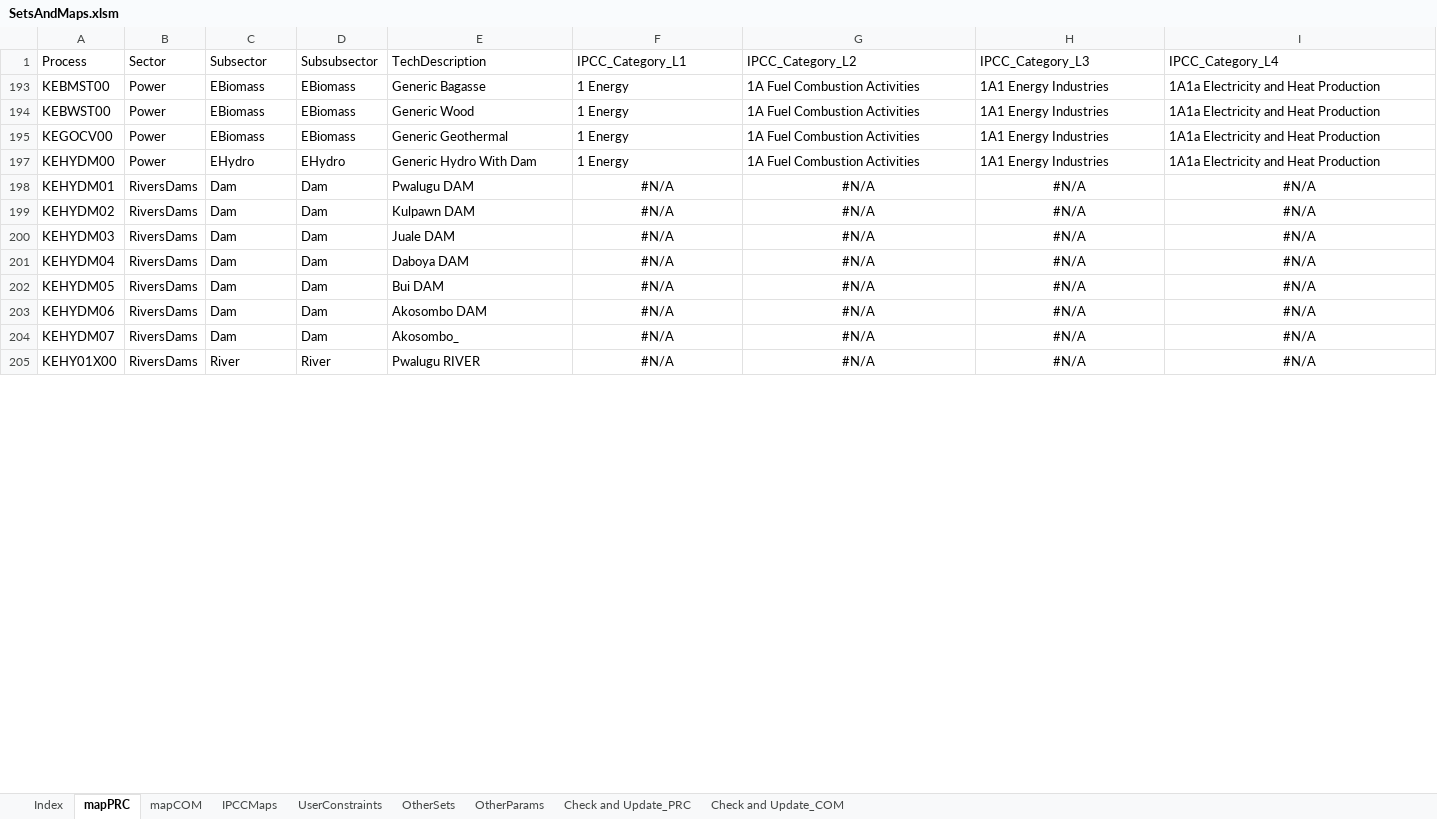
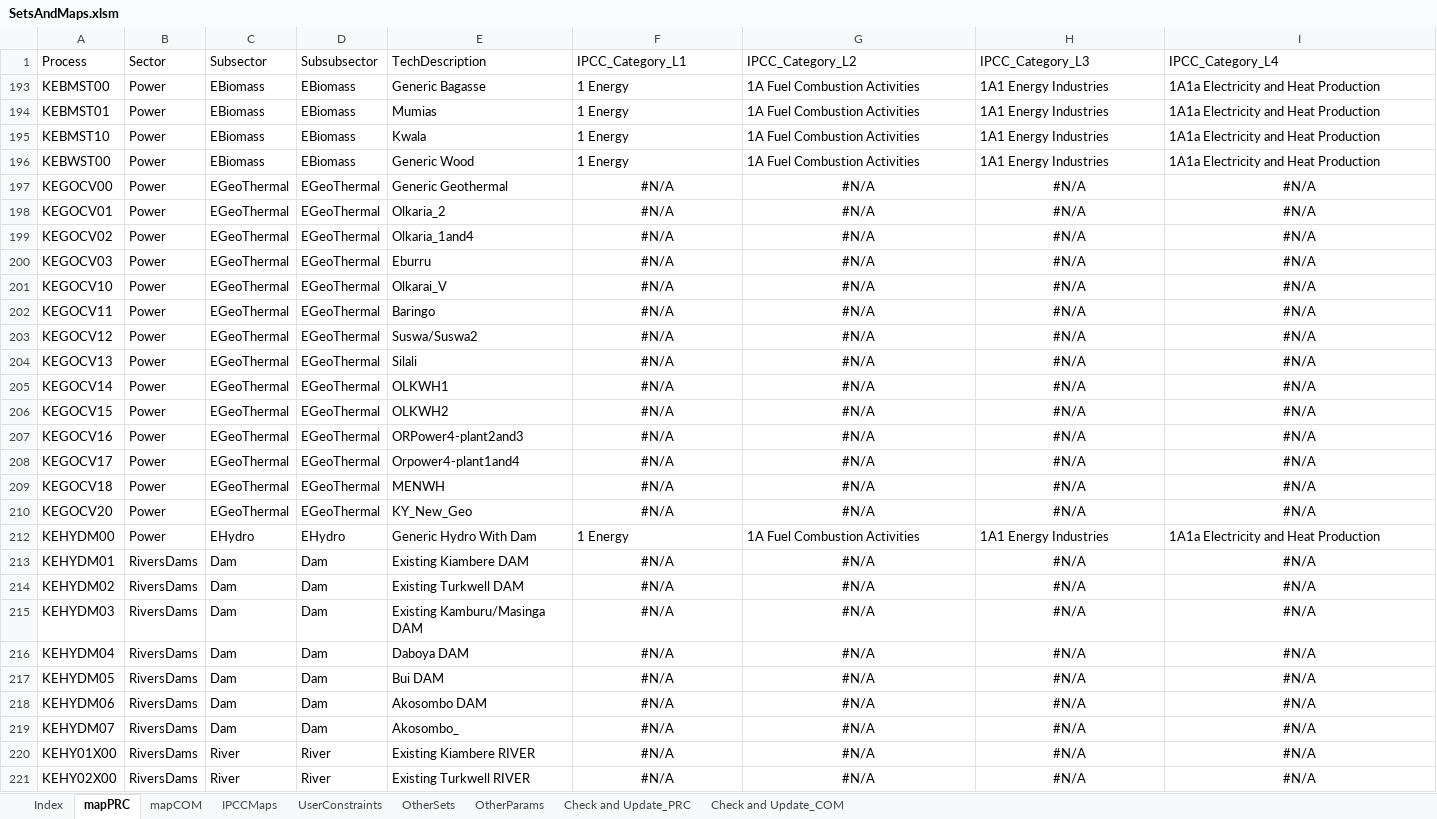
Before and after one commit to alisonERC/KENTIMGE, an Excel workbook: SetsAndMaps/SetsAndMaps.xlsm, sheet mapPRC, drawn as a sheet; only a part is shown; values as stored, in another font and other column widths than the file's, no borders; conditional formats not drawn; addresses are those after the commit; the diff covers the shown part only; the diff names each change by its address in the sheet, - before the commit and + after, or states it on an @@ line.

```diff
--- a/SetsAndMaps/SetsAndMaps.xlsm (sheet mapPRC)
+++ b/SetsAndMaps/SetsAndMaps.xlsm (sheet mapPRC)
+row 194: KEBMST01 | Power | EBiomass | EBiomass | Mumias | 1 Energy | 1A Fuel Combustion Activities | 1A1 Energy Industries | 1A1a Electricity and Heat Production
+row 195: KEBMST10 | Power | EBiomass | EBiomass | Kwala | 1 Energy | 1A Fuel Combustion Activities | 1A1 Energy Industries | 1A1a Electricity and Heat Production
-C197 (Subsector): EBiomass
+C197 (Subsector): EGeoThermal
-D197 (Subsubsector): EBiomass
+D197 (Subsubsector): EGeoThermal
-F197 (IPCC_Category_L1): 1 Energy
+F197 (IPCC_Category_L1): #N/A
-F197:I197 alignment: left
+F197:I197 alignment: center
-G197 (IPCC_Category_L2): 1A Fuel Combustion Activities
+G197 (IPCC_Category_L2): #N/A
-H197 (IPCC_Category_L3): 1A1 Energy Industries
+H197 (IPCC_Category_L3): #N/A
-I197 (IPCC_Category_L4): 1A1a Electricity and Heat Production
+I197 (IPCC_Category_L4): #N/A
+row 198: KEGOCV01 | Power | EGeoThermal | EGeoThermal | Olkaria_2 | #N/A | #N/A | #N/A | #N/A
+row 199: KEGOCV02 | Power | EGeoThermal | EGeoThermal | Olkaria_1and4 | #N/A | #N/A | #N/A | #N/A
+row 200: KEGOCV03 | Power | EGeoThermal | EGeoThermal | Eburru | #N/A | #N/A | #N/A | #N/A
+row 201: KEGOCV10 | Power | EGeoThermal | EGeoThermal | Olkarai_V | #N/A | #N/A | #N/A | #N/A
+row 202: KEGOCV11 | Power | EGeoThermal | EGeoThermal | Baringo | #N/A | #N/A | #N/A | #N/A
+row 203: KEGOCV12 | Power | EGeoThermal | EGeoThermal | Suswa/Suswa2 | #N/A | #N/A | #N/A | #N/A
+row 204: KEGOCV13 | Power | EGeoThermal | EGeoThermal | Silali | #N/A | #N/A | #N/A | #N/A
+row 205: KEGOCV14 | Power | EGeoThermal | EGeoThermal | OLKWH1 | #N/A | #N/A | #N/A | #N/A
+row 206: KEGOCV15 | Power | EGeoThermal | EGeoThermal | OLKWH2 | #N/A | #N/A | #N/A | #N/A
+row 207: KEGOCV16 | Power | EGeoThermal | EGeoThermal | ORPower4-plant2and3 | #N/A | #N/A | #N/A | #N/A
+row 208: KEGOCV17 | Power | EGeoThermal | EGeoThermal | Orpower4-plant1and4 | #N/A | #N/A | #N/A | #N/A
+row 209: KEGOCV18 | Power | EGeoThermal | EGeoThermal | MENWH | #N/A | #N/A | #N/A | #N/A
+row 210: KEGOCV20 | Power | EGeoThermal | EGeoThermal | KY_New_Geo | #N/A | #N/A | #N/A | #N/A
-E213 (TechDescription): Pwalugu DAM
+E213 (TechDescription): Existing Kiambere DAM
-E214 (TechDescription): Kulpawn DAM
+E214 (TechDescription): Existing Turkwell DAM
-E215 (TechDescription): Juale DAM
+E215 (TechDescription): Existing Kamburu/Masinga DAM
-E220 (TechDescription): Pwalugu RIVER
+E220 (TechDescription): Existing Kiambere RIVER
+row 221: KEHY02X00 | RiversDams | River | River | Existing Turkwell RIVER | #N/A | #N/A | #N/A | #N/A
```
Also changed, not shown: 32 added rows and 17 edited cells elsewhere in this sheet, sheet OtherSets, sheet Check and Update_COM, sheet Check and Update_PRC, sheet mapCOM, formulas that keep their value, 13 other files.
